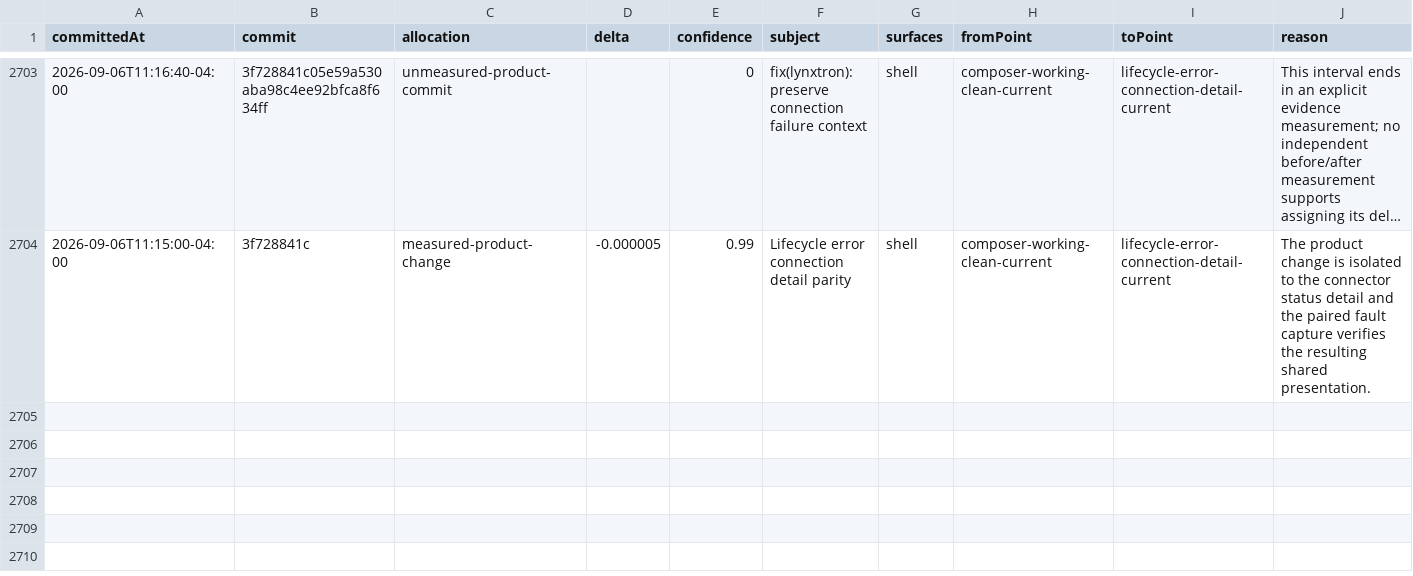
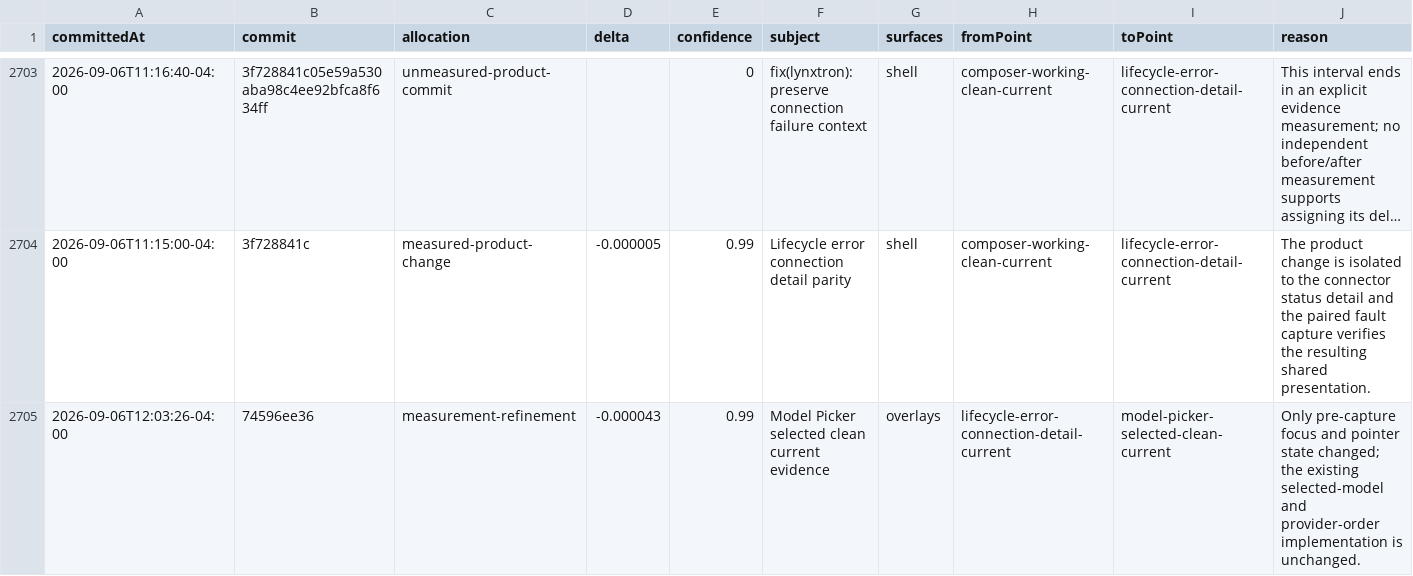
Before and after one commit to Huxpro/t3code-lynxtron, a CSV file: apps/lynxtron/reports/fidelity-loss/commit-attribution.csv, drawn as a sheet; only a part is shown, gaps mark what is left out; long unchanged cells end in ….

Commit message:
docs(lynxtron): refresh selected model evidence

```diff
--- a/apps/lynxtron/reports/fidelity-loss/commit-attribution.csv
+++ b/apps/lynxtron/reports/fidelity-loss/commit-attribution.csv
@@ -2704 +2704,2 @@ committedAt,commit,allocation,delta,confidence,subject,surfaces,fromPoint,toPoin
 2026-09-06T11:15:00-04:00,3f728841c,measured-product-change,-0.000005,0.99,Lifecycle error connection detail parity,shell,composer-working-clean-current,lifecycle-error-connection-detail-current,The product change is isolated to the connector status detail and the paired fault capture verifies the resulting shared presentation.
+2026-09-06T12:03:26-04:00,74596ee36,measurement-refinement,-0.000043,0.99,Model Picker selected clean current evidence,overlays,lifecycle-error-connection-detail-current,model-picker-selected-clean-current,Only pre-capture focus and pointer state changed; the existing selected-model and provider-order implementation is unchanged.
```
Also changed, not shown: apps/lynxtron/reports/fidelity-loss/history.csv, 4 other files.
